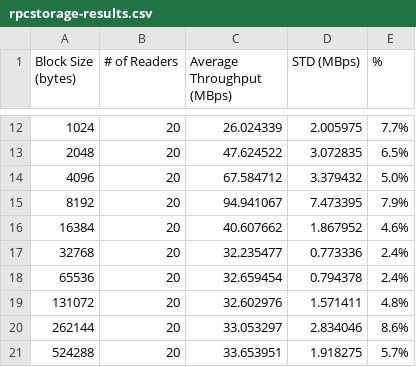
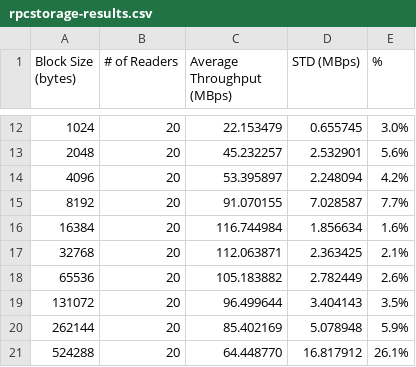
Before and after one commit to GIFTS-fs/GIFTS, a CSV file: storage/rpcstorage-results.csv, drawn as a sheet; only a part is shown, gaps mark what is left out; the diff covers the shown part only.

```diff
--- a/storage/rpcstorage-results.csv
+++ b/storage/rpcstorage-results.csv
@@ -12,10 +12,10 @@ Block Size (bytes), # of Readers, Average Throughput (MBps), STD (MBps), %
-1024, 20, 26.024339, 2.005975, 7.7%
-2048, 20, 47.624522, 3.072835, 6.5%
-4096, 20, 67.584712, 3.379432, 5.0%
-8192, 20, 94.941067, 7.473395, 7.9%
-16384, 20, 40.607662, 1.867952, 4.6%
-32768, 20, 32.235477, 0.773336, 2.4%
-65536, 20, 32.659454, 0.794378, 2.4%
-131072, 20, 32.602976, 1.571411, 4.8%
-262144, 20, 33.053297, 2.834046, 8.6%
-524288, 20, 33.653951, 1.918275, 5.7%
+1024, 20, 22.153479, 0.655745, 3.0%
+2048, 20, 45.232257, 2.532901, 5.6%
+4096, 20, 53.395897, 2.248094, 4.2%
+8192, 20, 91.070155, 7.028587, 7.7%
+16384, 20, 116.744984, 1.856634, 1.6%
+32768, 20, 112.063871, 2.363425, 2.1%
+65536, 20, 105.183882, 2.782449, 2.6%
+131072, 20, 96.499644, 3.404143, 3.5%
+262144, 20, 85.402169, 5.078948, 5.9%
+524288, 20, 64.448770, 16.817912, 26.1%
```
Also changed, not shown: 33 edited cells elsewhere in this file, 1 other file.
